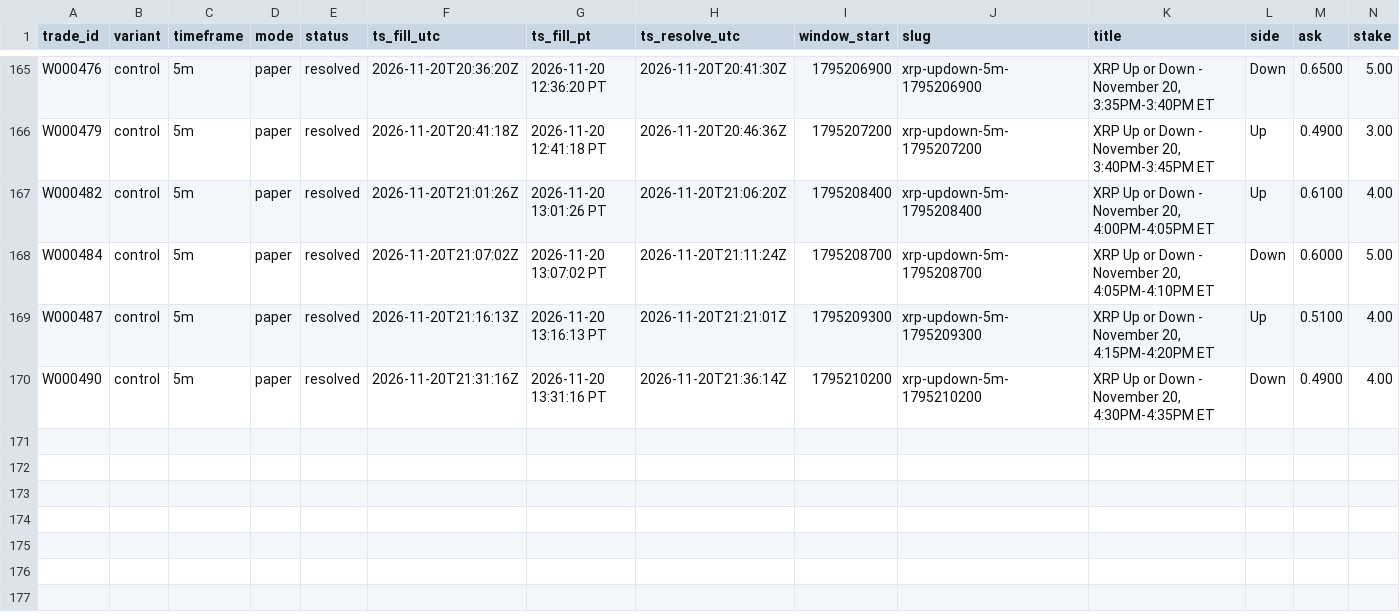
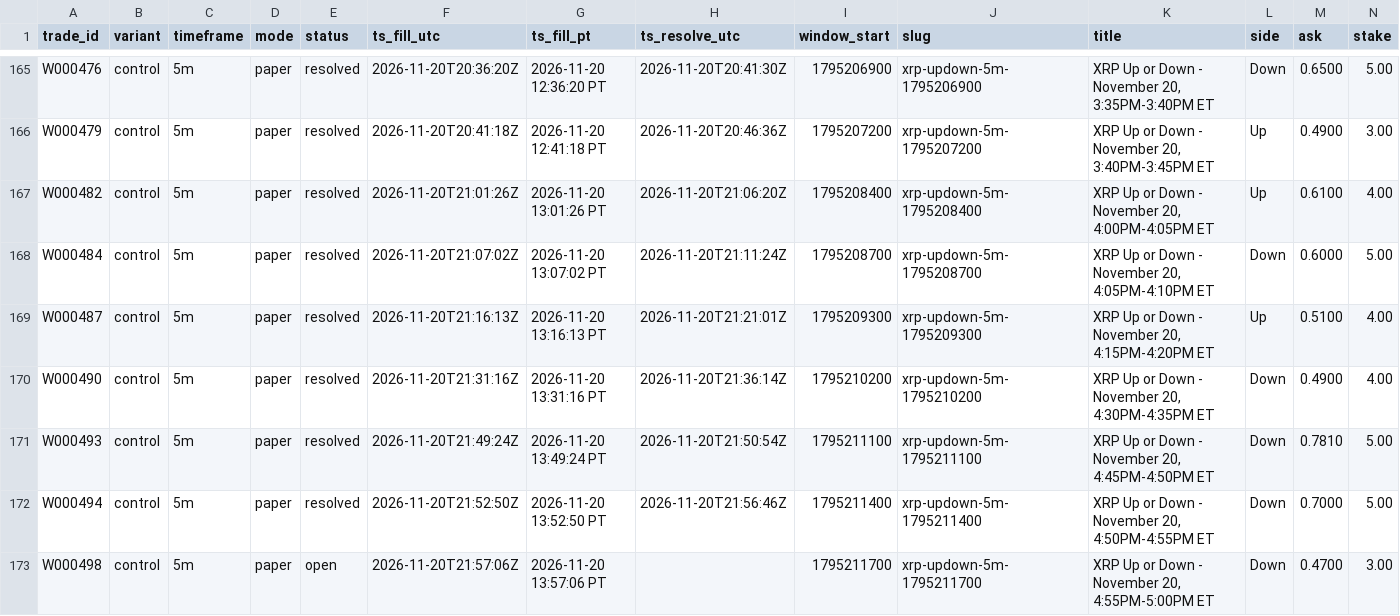
Before and after one commit to michaeldeuchar-dotcom/xrp-paper-bot, a CSV file: data/week1/trades_control.csv, drawn as a sheet; only a part is shown, gaps mark what is left out; rows hold the shown columns only; the diff names each change by its address in the sheet, - before the commit and + after, or states it on an @@ line.

```diff
--- a/data/week1/trades_control.csv
+++ b/data/week1/trades_control.csv
+row 171: W000493 | control | 5m | paper | resolved | 2026-11-20T21:49:24Z | 2026-11-20 13:49:24 PT | 2026-11-20T21:50:54Z | 1795211100 | xrp-updown-5m-1795211100 | XRP Up or Down - November 20, 4:45PM-4:50PM ET | Down | 0.7810 | 5.00
+row 172: W000494 | control | 5m | paper | resolved | 2026-11-20T21:52:50Z | 2026-11-20 13:52:50 PT | 2026-11-20T21:56:46Z | 1795211400 | xrp-updown-5m-1795211400 | XRP Up or Down - November 20, 4:50PM-4:55PM ET | Down | 0.7000 | 5.00
+row 173: W000498 | control | 5m | paper | open | 2026-11-20T21:57:06Z | 2026-11-20 13:57:06 PT |  | 1795211700 | xrp-updown-5m-1795211700 | XRP Up or Down - November 20, 4:55PM-5:00PM ET | Down | 0.4700 | 3.00
```
Also changed, not shown: data/week1/auto_pick_switches.csv, data/week1/decisions_tail.csv, 7 other files.
